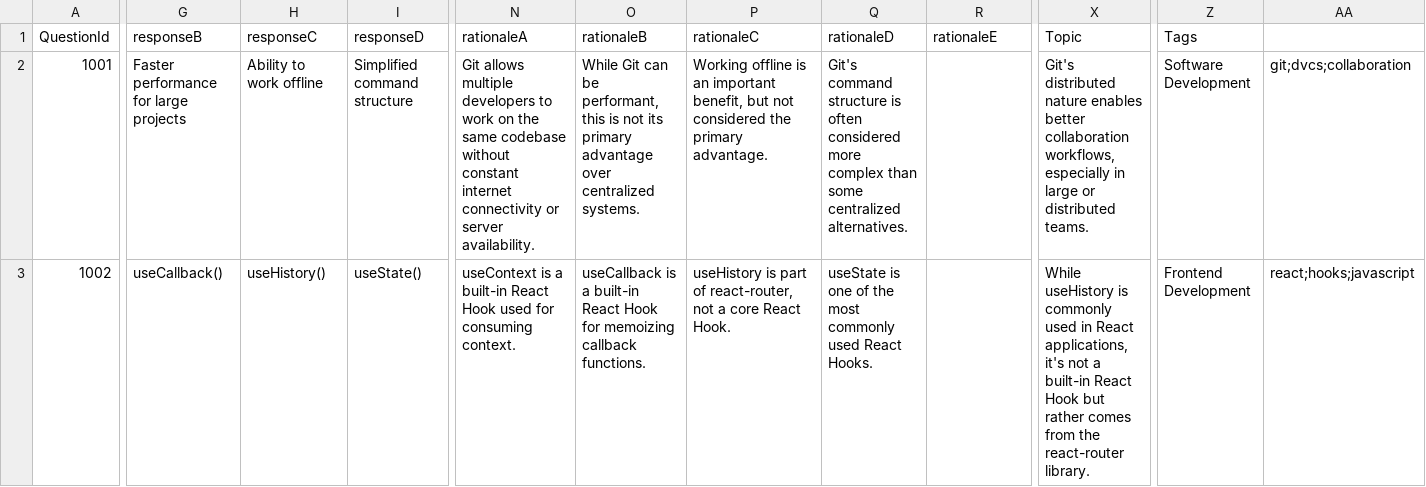
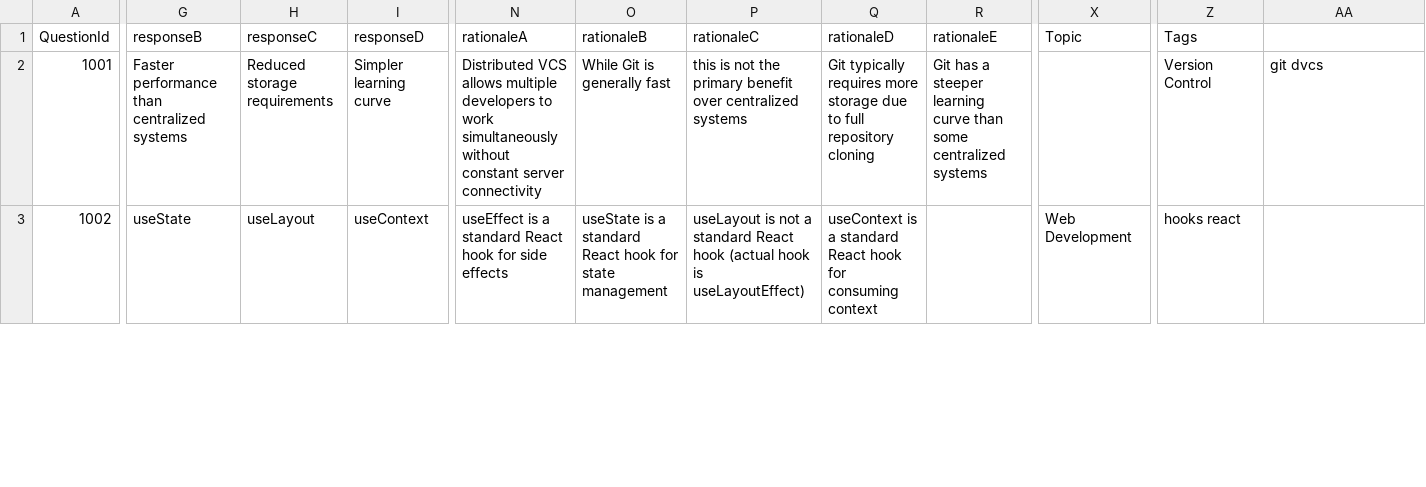
Before and after one commit to satabdichakraborty/amplify-gen2-react-helper-tool, a CSV file: sample_items.csv, drawn as a sheet; only a part is shown, gaps mark what is left out; the diff covers the shown part only; the diff names each change by its address in the sheet, - before the commit and + after, or states it on an @@ line.

```diff
--- a/sample_items.csv
+++ b/sample_items.csv
-G2 (responseB): Faster performance for large projects
+G2 (responseB): Faster performance than centralized systems
-H2 (responseC): Ability to work offline
+H2 (responseC): Reduced storage requirements
-I2 (responseD): Simplified command structure
+I2 (responseD): Simpler learning curve
-N2 (rationaleA): Git allows multiple developers to work on the same codebase without constant internet connectivity or server availability.
+N2 (rationaleA): Distributed VCS allows multiple developers to work simultaneously without constant server connectivity
-O2 (rationaleB): While Git can be performant, this is not its primary advantage over centralized systems.
+O2 (rationaleB): While Git is generally fast
-P2 (rationaleC): Working offline is an important benefit, but not considered the primary advantage.
+P2 (rationaleC): this is not the primary benefit over centralized systems
-Q2 (rationaleD): Git's command structure is often considered more complex than some centralized alternatives.
+Q2 (rationaleD): Git typically requires more storage due to full repository cloning
-R2 (rationaleE): (empty)
+R2 (rationaleE): Git has a steeper learning curve than some centralized systems
-X2 (Topic): Git's distributed nature enables better collaboration workflows, especially in large or distributed teams.
+X2 (Topic): (empty)
-Z2 (Tags): Software Development
+Z2 (Tags): Version Control
-AA2: git;dvcs;collaboration
+AA2: git dvcs
-G3 (responseB): useCallback()
+G3 (responseB): useState
-H3 (responseC): useHistory()
+H3 (responseC): useLayout
-I3 (responseD): useState()
+I3 (responseD): useContext
-N3 (rationaleA): useContext is a built-in React Hook used for consuming context.
+N3 (rationaleA): useEffect is a standard React hook for side effects
-O3 (rationaleB): useCallback is a built-in React Hook for memoizing callback functions.
+O3 (rationaleB): useState is a standard React hook for state management
-P3 (rationaleC): useHistory is part of react-router, not a core React Hook.
+P3 (rationaleC): useLayout is not a standard React hook (actual hook is useLayoutEffect)
-Q3 (rationaleD): useState is one of the most commonly used React Hooks.
+Q3 (rationaleD): useContext is a standard React hook for consuming context
-X3 (Topic): While useHistory is commonly used in React applications, it's not a built-in React Hook but rather comes from the react-router library.
+X3 (Topic): Web Development
-Z3 (Tags): Frontend Development
+Z3 (Tags): hooks react
-AA3: react;hooks;javascript
+AA3: (empty)
```
Also changed, not shown: 64 edited cells elsewhere in this file, sample_template.csv, 1 other file.
